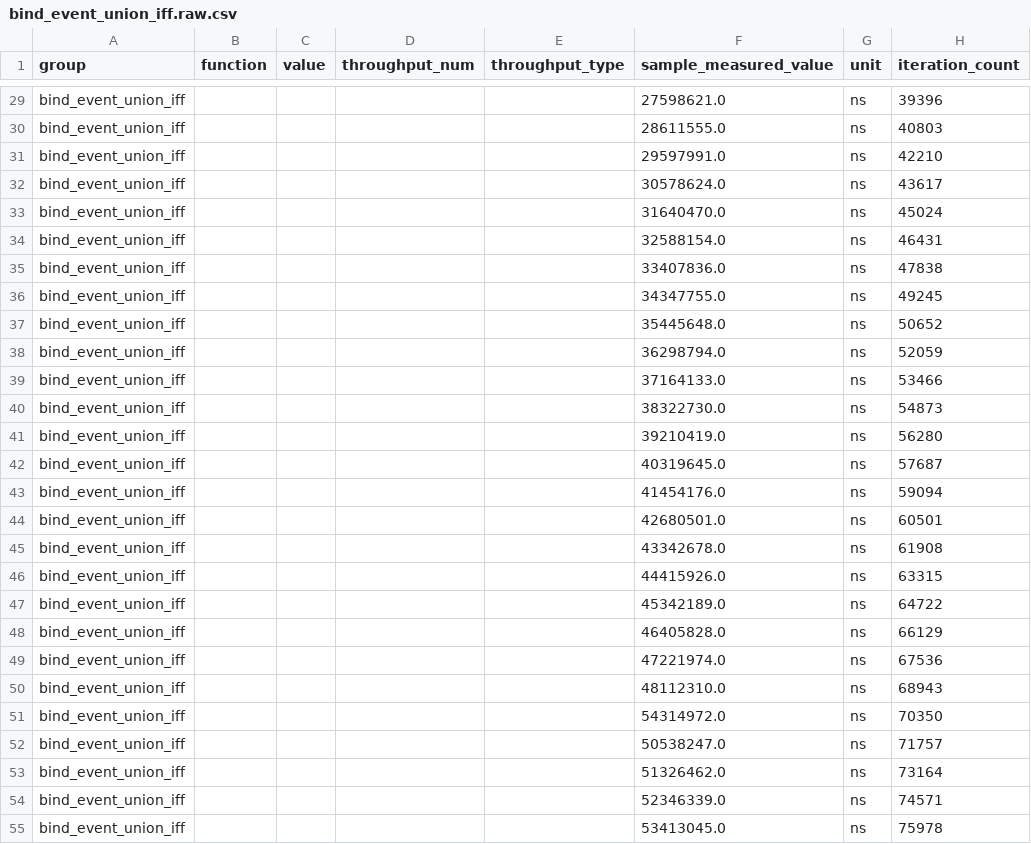
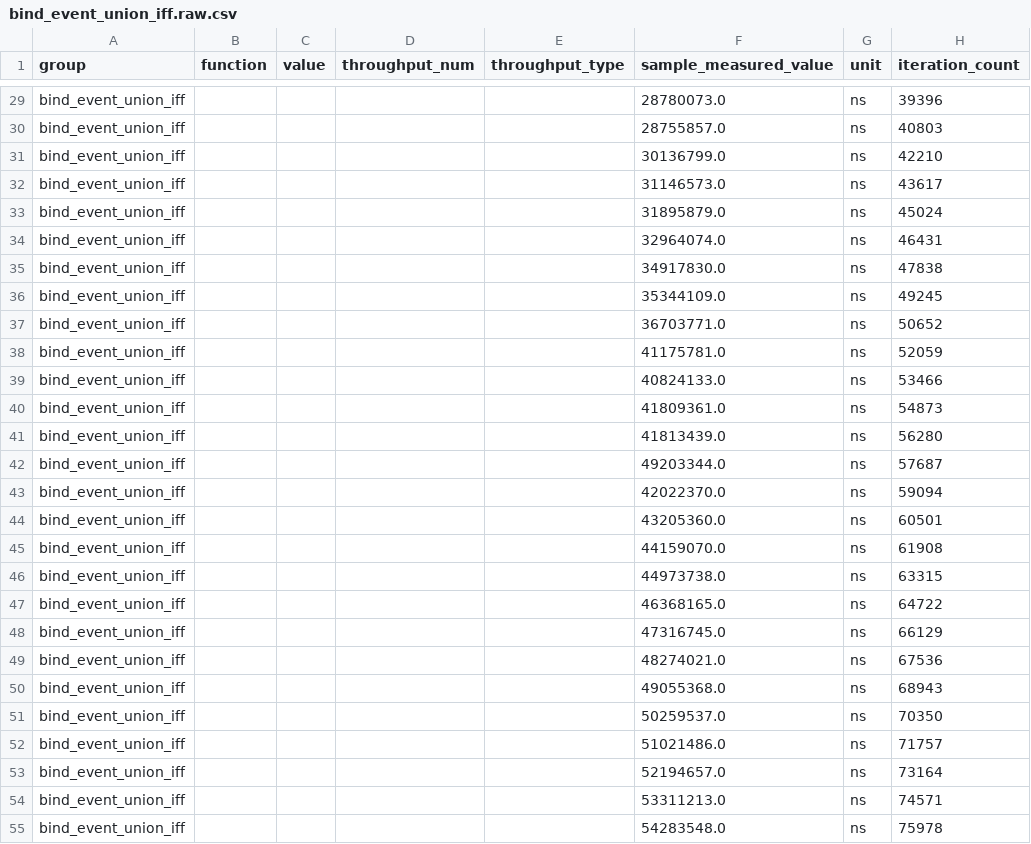
Before and after one commit to kleverhq/wavepeek, a CSV file: bench/expr/runs/c2-event-runtime-candidate/bind_event_union_iff.raw.csv, drawn as a sheet; only a part is shown, gaps mark what is left out; the diff covers the shown part only; the diff names each change by its address in the sheet, - before the commit and + after, or states it on an @@ line.

```diff
--- a/bench/expr/runs/c2-event-runtime-candidate/bind_event_union_iff.raw.csv
+++ b/bench/expr/runs/c2-event-runtime-candidate/bind_event_union_iff.raw.csv
-F29 (sample_measured_value): 27598621.0
+F29 (sample_measured_value): 28780073.0
-F30 (sample_measured_value): 28611555.0
+F30 (sample_measured_value): 28755857.0
-F31 (sample_measured_value): 29597991.0
+F31 (sample_measured_value): 30136799.0
-F32 (sample_measured_value): 30578624.0
+F32 (sample_measured_value): 31146573.0
-F33 (sample_measured_value): 31640470.0
+F33 (sample_measured_value): 31895879.0
-F34 (sample_measured_value): 32588154.0
+F34 (sample_measured_value): 32964074.0
-F35 (sample_measured_value): 33407836.0
+F35 (sample_measured_value): 34917830.0
-F36 (sample_measured_value): 34347755.0
+F36 (sample_measured_value): 35344109.0
-F37 (sample_measured_value): 35445648.0
+F37 (sample_measured_value): 36703771.0
-F38 (sample_measured_value): 36298794.0
+F38 (sample_measured_value): 41175781.0
-F39 (sample_measured_value): 37164133.0
+F39 (sample_measured_value): 40824133.0
-F40 (sample_measured_value): 38322730.0
+F40 (sample_measured_value): 41809361.0
-F41 (sample_measured_value): 39210419.0
+F41 (sample_measured_value): 41813439.0
-F42 (sample_measured_value): 40319645.0
+F42 (sample_measured_value): 49203344.0
-F43 (sample_measured_value): 41454176.0
+F43 (sample_measured_value): 42022370.0
-F44 (sample_measured_value): 42680501.0
+F44 (sample_measured_value): 43205360.0
-F45 (sample_measured_value): 43342678.0
+F45 (sample_measured_value): 44159070.0
-F46 (sample_measured_value): 44415926.0
+F46 (sample_measured_value): 44973738.0
-F47 (sample_measured_value): 45342189.0
+F47 (sample_measured_value): 46368165.0
-F48 (sample_measured_value): 46405828.0
+F48 (sample_measured_value): 47316745.0
-F49 (sample_measured_value): 47221974.0
+F49 (sample_measured_value): 48274021.0
-F50 (sample_measured_value): 48112310.0
+F50 (sample_measured_value): 49055368.0
-F51 (sample_measured_value): 54314972.0
+F51 (sample_measured_value): 50259537.0
-F52 (sample_measured_value): 50538247.0
+F52 (sample_measured_value): 51021486.0
-F53 (sample_measured_value): 51326462.0
+F53 (sample_measured_value): 52194657.0
-F54 (sample_measured_value): 52346339.0
+F54 (sample_measured_value): 53311213.0
-F55 (sample_measured_value): 53413045.0
+F55 (sample_measured_value): 54283548.0
```
Also changed, not shown: 73 edited cells elsewhere in this file, bench/expr/runs/c2-event-runtime-candidate/eval_event_union_iff_true.raw.csv, bench/expr/runs/c2-event-runtime-candidate/eval_event_union_iff_unknown.raw.csv, 10 other files.
